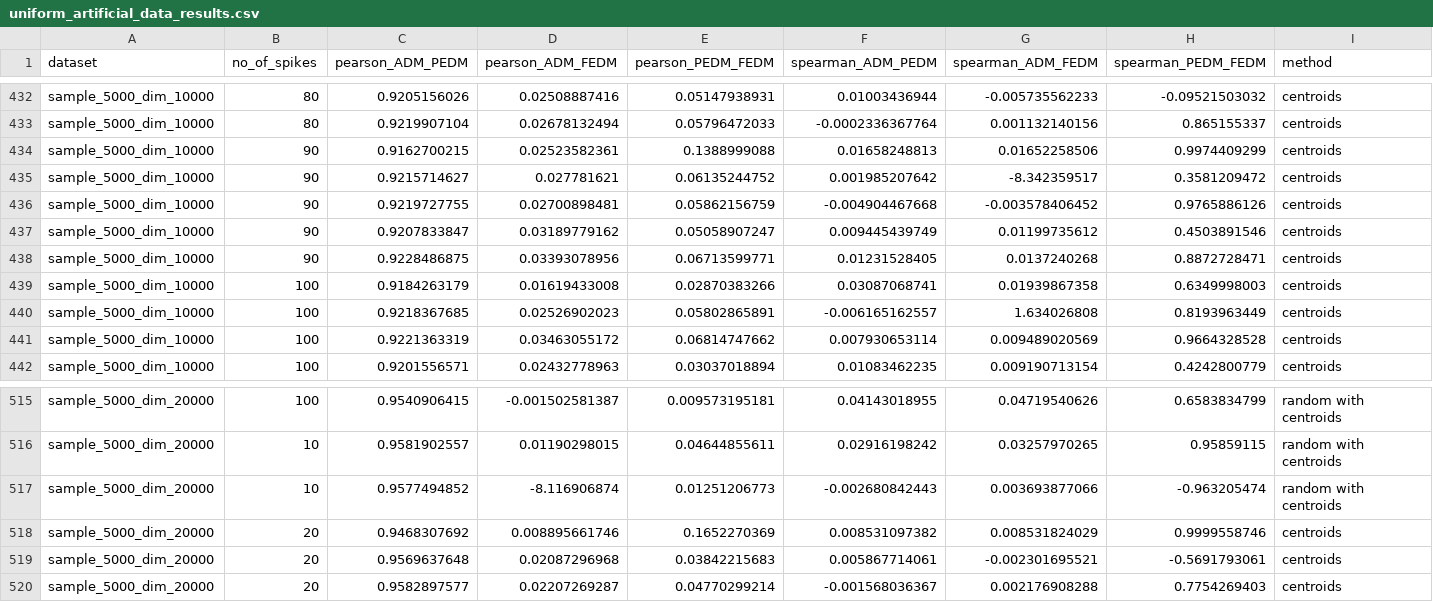
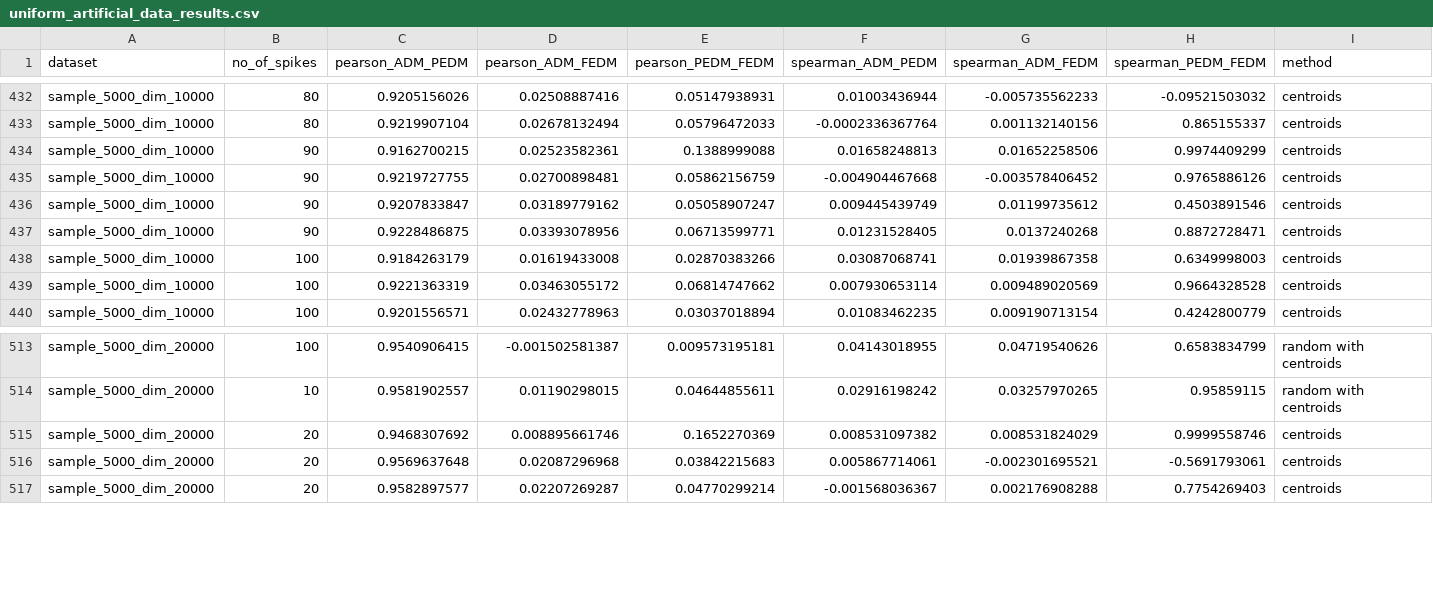
Before and after one commit to mdshihabullah/federated-predicted-euclidean-distance, a CSV file: result/uniform_artificial_data_results.csv, drawn as a sheet; only a part is shown, gaps mark what is left out; the diff names each change by its address in the sheet, - before the commit and + after, or states it on an @@ line.

Commit message:
Please check FEDM_PEDM_using_N_centroids_blob.py

```diff
--- a/result/uniform_artificial_data_results.csv
+++ b/result/uniform_artificial_data_results.csv
-row 435: sample_5000_dim_10000 | 90 | 0.9215714627 | 0.027781621 | 0.06135244752 | 0.001985207642 | -8.342359517 | 0.3581209472 | centroids
-row 440: sample_5000_dim_10000 | 100 | 0.9218367685 | 0.02526902023 | 0.05802865891 | -0.006165162557 | 1.634026808 | 0.8193963449 | centroids
-row 517: sample_5000_dim_20000 | 10 | 0.9577494852 | -8.116906874 | 0.01251206773 | -0.002680842443 | 0.003693877066 | -0.963205474 | random with centroids
```
Also changed, not shown: 11 other files.
